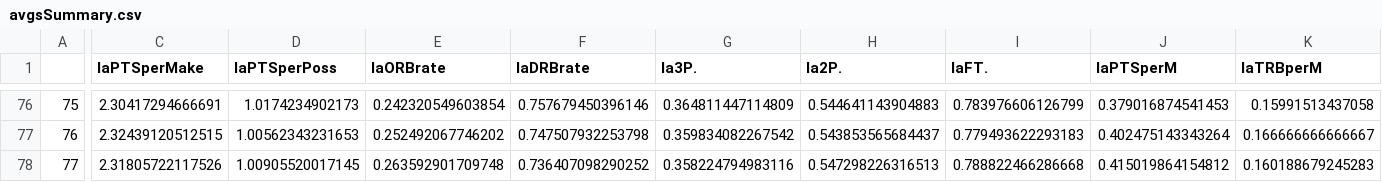
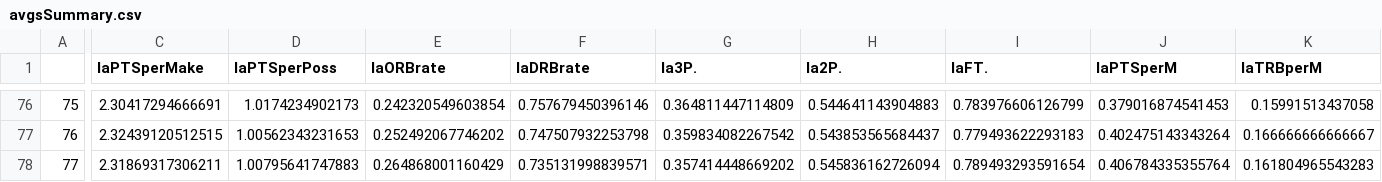
Before and after one commit to tmayhew1/nba-projects, a CSV file: Complete Data/avgsSummary.csv, drawn as a sheet; only a part is shown, gaps mark what is left out; the diff covers the shown part only; the diff names each change by its address in the sheet, - before the commit and + after, or states it on an @@ line.

```diff
--- a/Complete Data/avgsSummary.csv
+++ b/Complete Data/avgsSummary.csv
-C78 (laPTSperMake): 2.31805722117526
+C78 (laPTSperMake): 2.31869317306211
-D78 (laPTSperPoss): 1.00905520017145
+D78 (laPTSperPoss): 1.00795641747883
-E78 (laORBrate): 0.263592901709748
+E78 (laORBrate): 0.264868001160429
-F78 (laDRBrate): 0.736407098290252
+F78 (laDRBrate): 0.735131998839571
-G78 (la3P.): 0.358224794983116
+G78 (la3P.): 0.357414448669202
-H78 (la2P.): 0.547298226316513
+H78 (la2P.): 0.545836162726094
-I78 (laFT.): 0.788822466286668
+I78 (laFT.): 0.789493293591654
-J78 (laPTSperM): 0.415019864154812
+J78 (laPTSperM): 0.406784335355764
-K78 (laTRBperM): 0.160188679245283
+K78 (laTRBperM): 0.161804965543283
```
Also changed, not shown: 6 edited cells elsewhere in this file, Totals/2026.csv, 6 other files.
